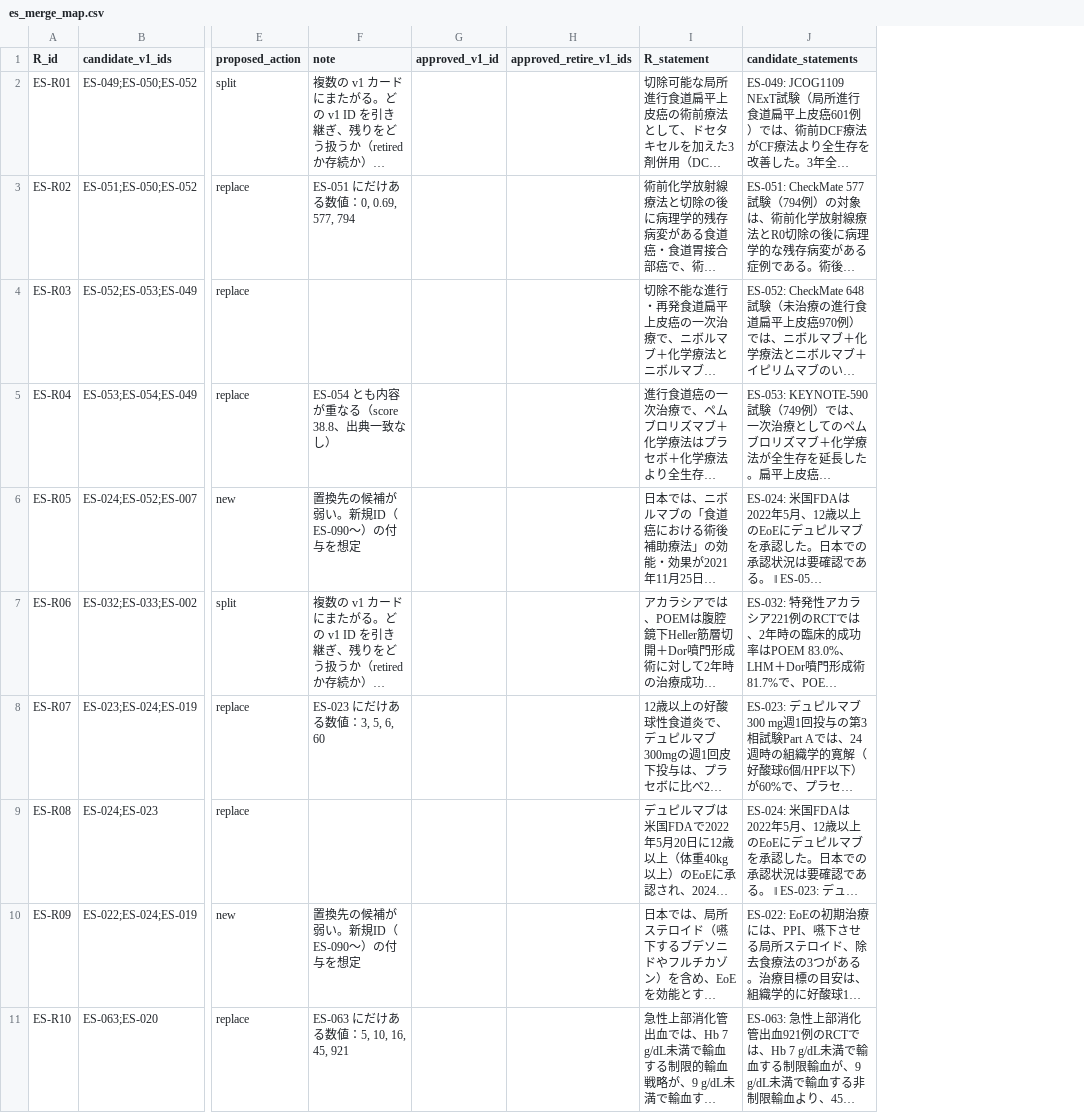
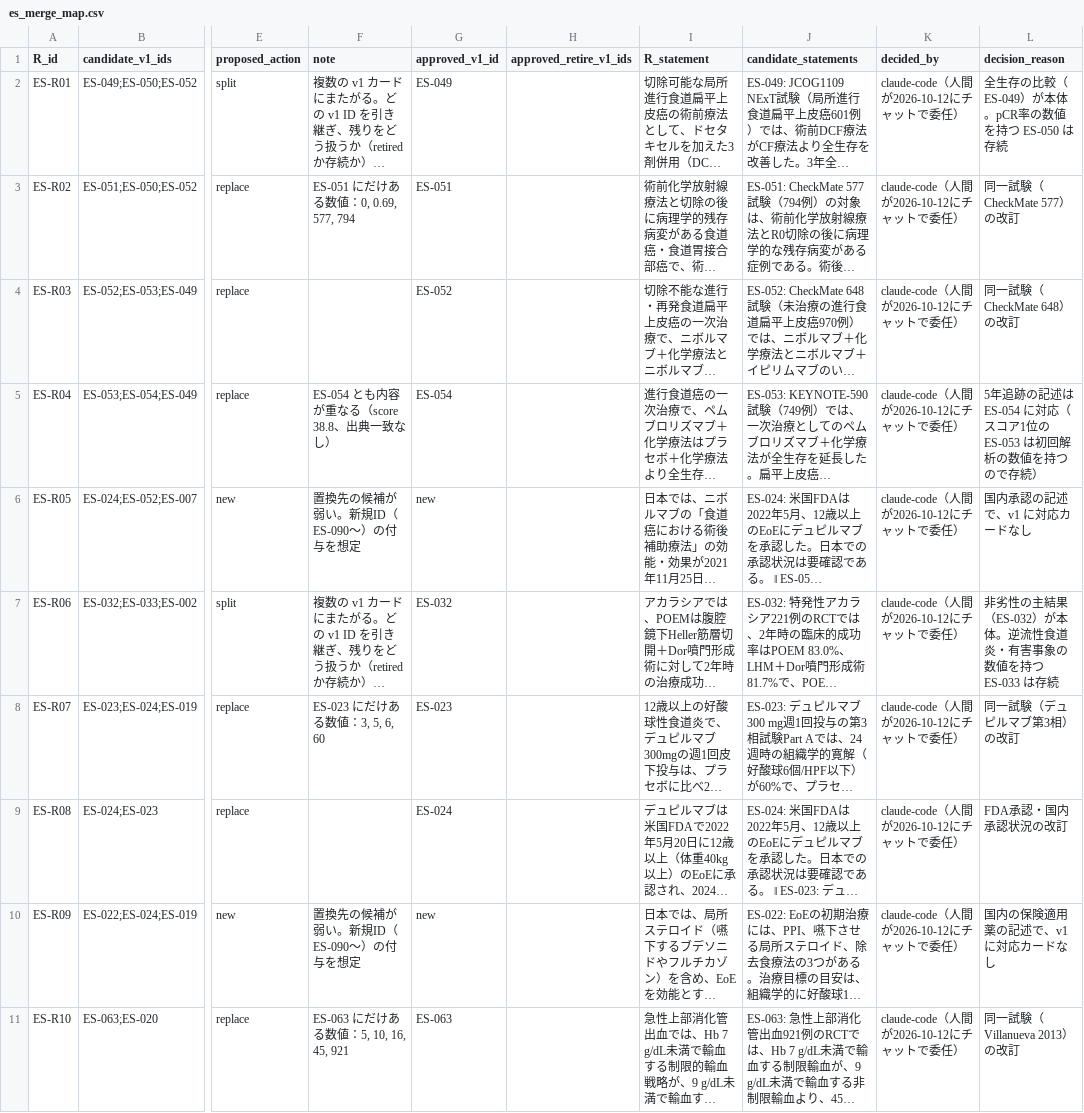
Before and after one commit to hm-cmed/cleanroom-facts, a CSV file: proposals/es_merge_map.csv, drawn as a sheet; only a part is shown, gaps mark what is left out; long unchanged cells end in …; the diff covers the shown part only; the diff names each change by its address in the sheet, - before the commit and + after, or states it on an @@ line.

```diff
--- a/proposals/es_merge_map.csv
+++ b/proposals/es_merge_map.csv
+column K (decided_by), rows 2-11: all claude-code（人間が2026-10-12にチャットで委任）
+column L (decision_reason), rows 2-11: 全生存の比較（ES-049）が本体。pCR率の数値を持つ ES-050 は存続 | 同一試験（CheckMate 577）の改訂 | 同一試験（CheckMate 648）の改訂 | 5年追跡の記述は ES-054 に対応（スコア1位の ES-053 は初回解析の数値を持つので存続） | 国内承認の記述で、v1 に対応カードなし | 非劣性の主結果（ES-032）が本体。逆流性食道炎・有害事象の数値を持つ ES-033 は存続 | 同一試験（デュピルマブ第3相）の改訂 | FDA承認・国内承認状況の改訂 | 国内の保険適用薬の記述で、v1 に対応カードなし | 同一試験（Villanueva 2013）の改訂
-G2 (approved_v1_id): (empty)
+G2 (approved_v1_id): ES-049
-G3 (approved_v1_id): (empty)
+G3 (approved_v1_id): ES-051
-G4 (approved_v1_id): (empty)
+G4 (approved_v1_id): ES-052
-G5 (approved_v1_id): (empty)
+G5 (approved_v1_id): ES-054
-G6 (approved_v1_id): (empty)
+G6 (approved_v1_id): new
-G7 (approved_v1_id): (empty)
+G7 (approved_v1_id): ES-032
-G8 (approved_v1_id): (empty)
+G8 (approved_v1_id): ES-023
-G9 (approved_v1_id): (empty)
+G9 (approved_v1_id): ES-024
-G10 (approved_v1_id): (empty)
+G10 (approved_v1_id): new
-G11 (approved_v1_id): (empty)
+G11 (approved_v1_id): ES-063
```
Also changed, not shown: 11 edited cells elsewhere in this file, 6 other files.
